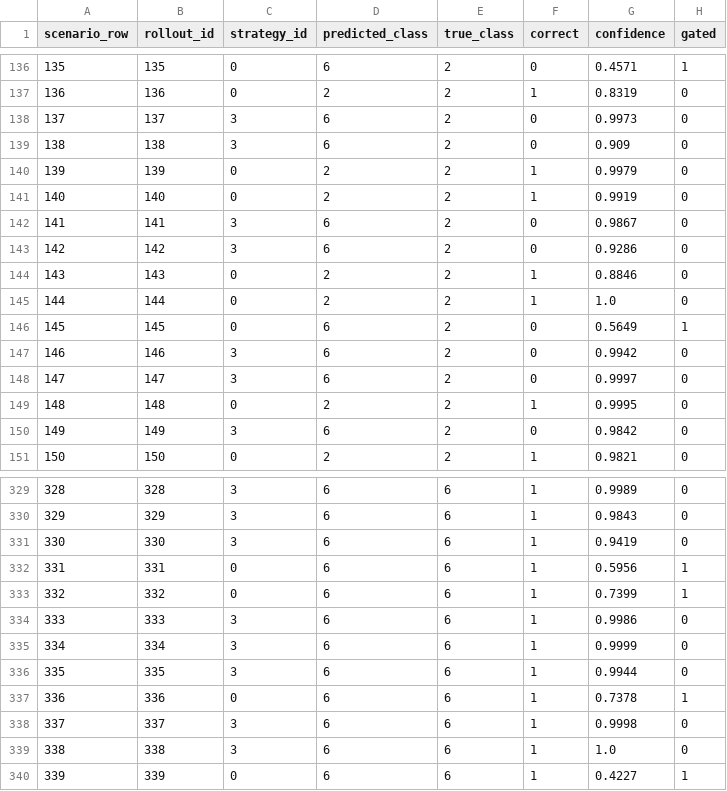
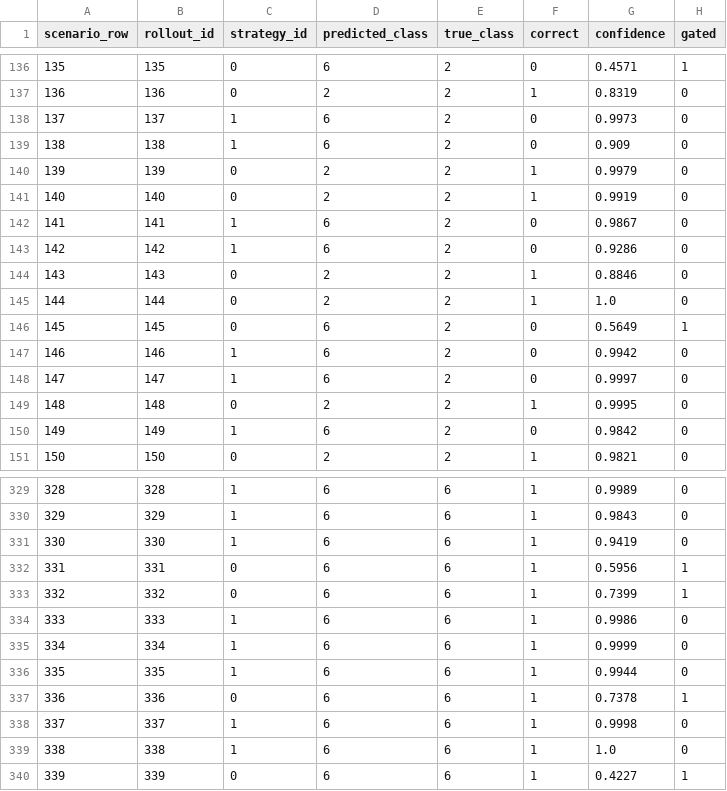
Before and after one commit to YAOX-space/Hybrid-power-transformer, a CSV file: data_collection/msffn_fahc_strategy_table.csv, drawn as a sheet; only a part is shown, gaps mark what is left out; the diff covers the shown part only.

```diff
--- a/data_collection/msffn_fahc_strategy_table.csv
+++ b/data_collection/msffn_fahc_strategy_table.csv
@@ -137,8 +137,8 @@ scenario_row,rollout_id,strategy_id,predicted_class,true_class,correct,confidenc
 136,136,0,2,2,1,0.8319,0
-137,137,3,6,2,0,0.9973,0
-138,138,3,6,2,0,0.909,0
+137,137,1,6,2,0,0.9973,0
+138,138,1,6,2,0,0.909,0
 139,139,0,2,2,1,0.9979,0
 140,140,0,2,2,1,0.9919,0
-141,141,3,6,2,0,0.9867,0
-142,142,3,6,2,0,0.9286,0
+141,141,1,6,2,0,0.9867,0
+142,142,1,6,2,0,0.9286,0
 143,143,0,2,2,1,0.8846,0
@@ -146,6 +146,6 @@ scenario_row,rollout_id,strategy_id,predicted_class,true_class,correct,confidenc
 145,145,0,6,2,0,0.5649,1
-146,146,3,6,2,0,0.9942,0
-147,147,3,6,2,0,0.9997,0
+146,146,1,6,2,0,0.9942,0
+147,147,1,6,2,0,0.9997,0
 148,148,0,2,2,1,0.9995,0
-149,149,3,6,2,0,0.9842,0
+149,149,1,6,2,0,0.9842,0
 150,150,0,2,2,1,0.9821,0
@@ -329,12 +329,12 @@ scenario_row,rollout_id,strategy_id,predicted_class,true_class,correct,confidenc
-328,328,3,6,6,1,0.9989,0
-329,329,3,6,6,1,0.9843,0
-330,330,3,6,6,1,0.9419,0
+328,328,1,6,6,1,0.9989,0
+329,329,1,6,6,1,0.9843,0
+330,330,1,6,6,1,0.9419,0
 331,331,0,6,6,1,0.5956,1
 332,332,0,6,6,1,0.7399,1
-333,333,3,6,6,1,0.9986,0
-334,334,3,6,6,1,0.9999,0
-335,335,3,6,6,1,0.9944,0
+333,333,1,6,6,1,0.9986,0
+334,334,1,6,6,1,0.9999,0
+335,335,1,6,6,1,0.9944,0
 336,336,0,6,6,1,0.7378,1
-337,337,3,6,6,1,0.9998,0
-338,338,3,6,6,1,1.0,0
+337,337,1,6,6,1,0.9998,0
+338,338,1,6,6,1,1.0,0
 339,339,0,6,6,1,0.4227,1
```
Also changed, not shown: 34 edited cells elsewhere in this file, 10 other files.
